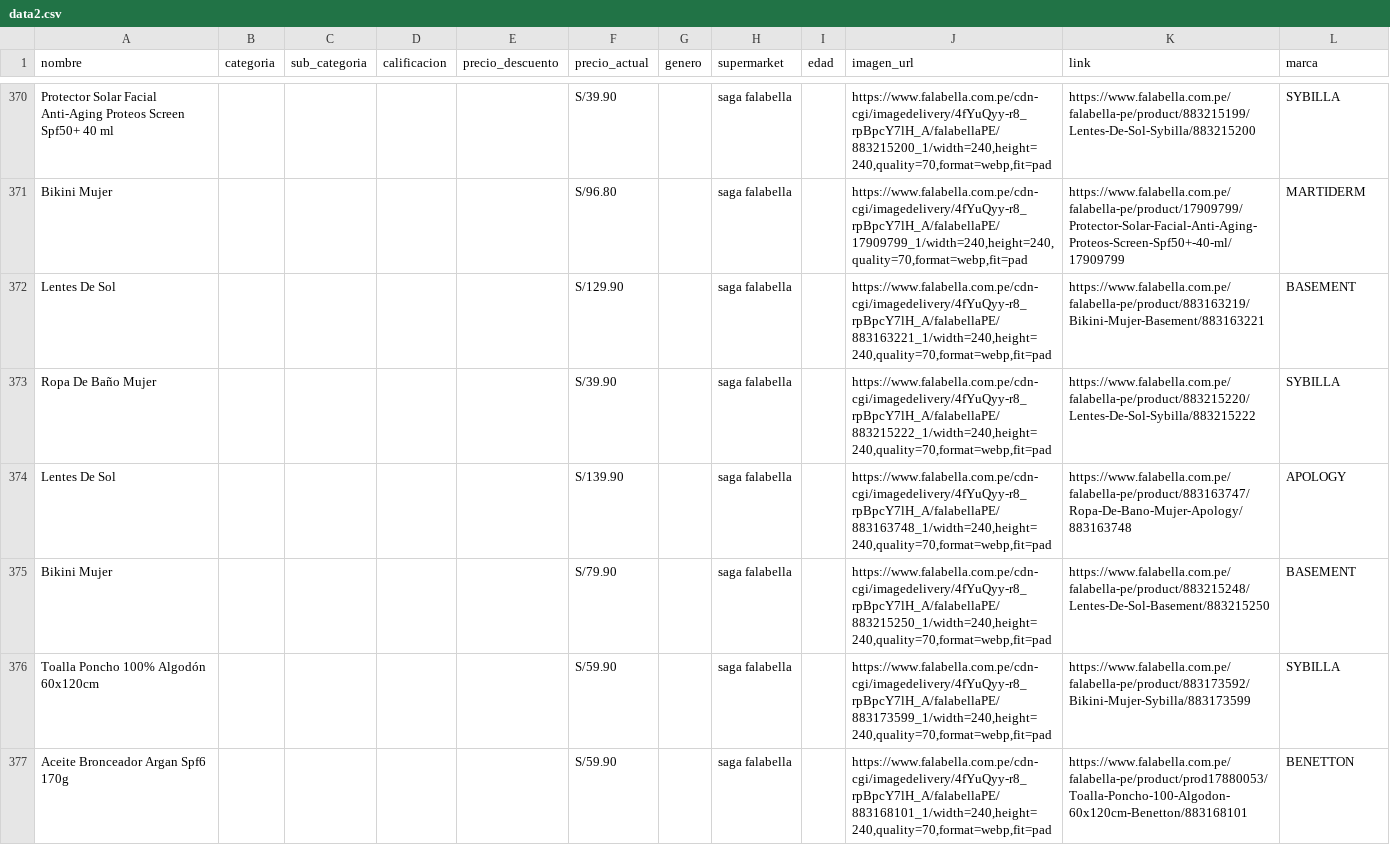
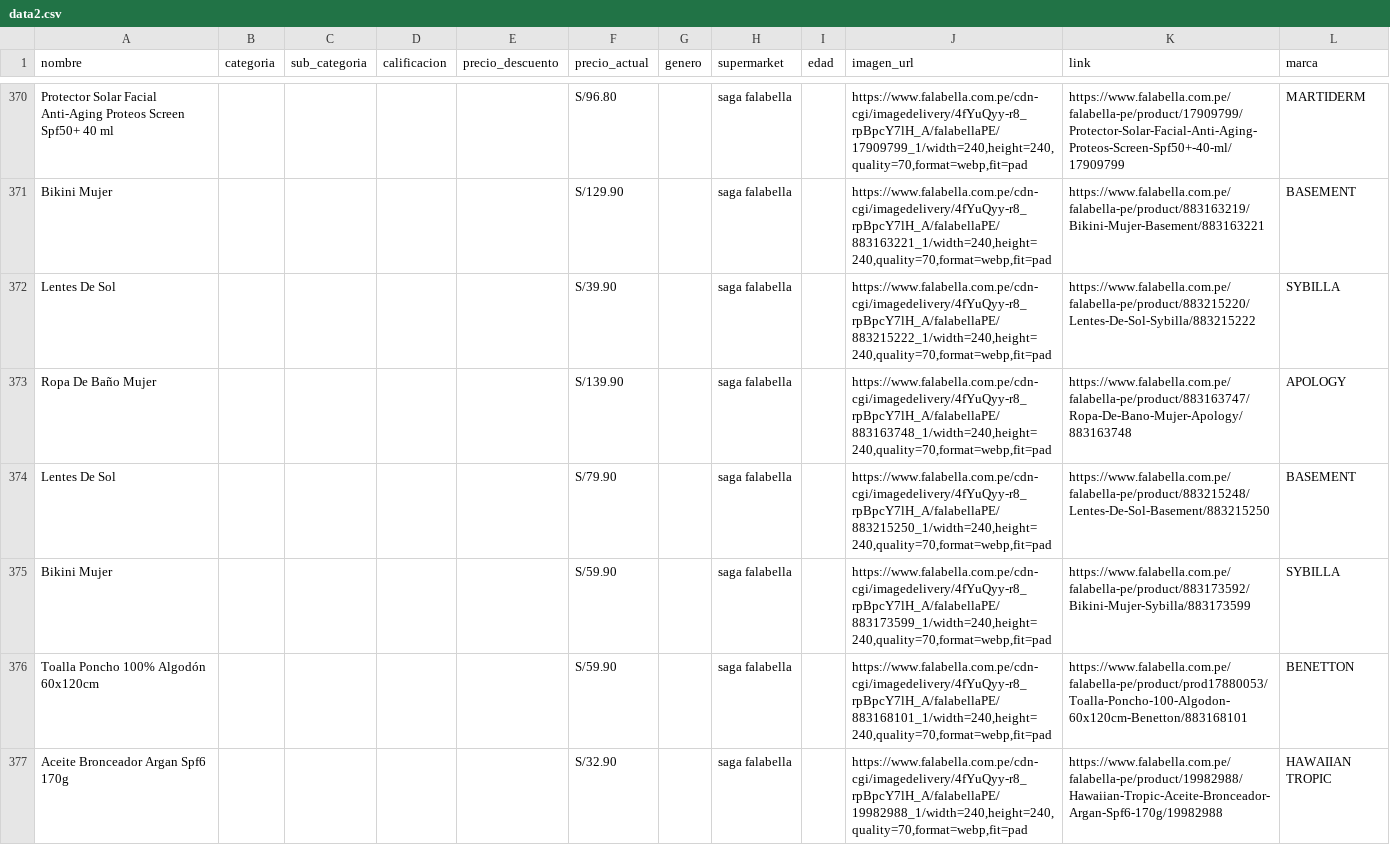
Before and after one commit to Darwin261082/cosenos, a CSV file: dataset/data2.csv, drawn as a sheet; only a part is shown, gaps mark what is left out; the diff covers the shown part only; the diff names each change by its address in the sheet, - before the commit and + after, or states it on an @@ line.

```diff
--- a/dataset/data2.csv
+++ b/dataset/data2.csv
-F370 (precio_actual): S/39.90
+F370 (precio_actual): S/96.80
-J370 (imagen_url): https://www.falabella.com.pe/cdn-cgi/imagedelivery/4fYuQyy-r8_rpBpcY7lH_A/falabellaPE/883215200_1/width=240,height=240,quality=70,format=webp,fit=pad
+J370 (imagen_url): https://www.falabella.com.pe/cdn-cgi/imagedelivery/4fYuQyy-r8_rpBpcY7lH_A/falabellaPE/17909799_1/width=240,height=240,quality=70,format=webp,fit=pad
-K370 (link): https://www.falabella.com.pe/falabella-pe/product/883215199/Lentes-De-Sol-Sybilla/883215200
+K370 (link): https://www.falabella.com.pe/falabella-pe/product/17909799/Protector-Solar-Facial-Anti-Aging-Proteos-Screen-Spf50+-40-ml/17909799
-L370 (marca): SYBILLA
+L370 (marca): MARTIDERM
-F371 (precio_actual): S/96.80
+F371 (precio_actual): S/129.90
-J371 (imagen_url): https://www.falabella.com.pe/cdn-cgi/imagedelivery/4fYuQyy-r8_rpBpcY7lH_A/falabellaPE/17909799_1/width=240,height=240,quality=70,format=webp,fit=pad
+J371 (imagen_url): https://www.falabella.com.pe/cdn-cgi/imagedelivery/4fYuQyy-r8_rpBpcY7lH_A/falabellaPE/883163221_1/width=240,height=240,quality=70,format=webp,fit=pad
-K371 (link): https://www.falabella.com.pe/falabella-pe/product/17909799/Protector-Solar-Facial-Anti-Aging-Proteos-Screen-Spf50+-40-ml/17909799
+K371 (link): https://www.falabella.com.pe/falabella-pe/product/883163219/Bikini-Mujer-Basement/883163221
-L371 (marca): MARTIDERM
+L371 (marca): BASEMENT
-F372 (precio_actual): S/129.90
+F372 (precio_actual): S/39.90
-J372 (imagen_url): https://www.falabella.com.pe/cdn-cgi/imagedelivery/4fYuQyy-r8_rpBpcY7lH_A/falabellaPE/883163221_1/width=240,height=240,quality=70,format=webp,fit=pad
+J372 (imagen_url): https://www.falabella.com.pe/cdn-cgi/imagedelivery/4fYuQyy-r8_rpBpcY7lH_A/falabellaPE/883215222_1/width=240,height=240,quality=70,format=webp,fit=pad
-K372 (link): https://www.falabella.com.pe/falabella-pe/product/883163219/Bikini-Mujer-Basement/883163221
+K372 (link): https://www.falabella.com.pe/falabella-pe/product/883215220/Lentes-De-Sol-Sybilla/883215222
-L372 (marca): BASEMENT
+L372 (marca): SYBILLA
-F373 (precio_actual): S/39.90
+F373 (precio_actual): S/139.90
-J373 (imagen_url): https://www.falabella.com.pe/cdn-cgi/imagedelivery/4fYuQyy-r8_rpBpcY7lH_A/falabellaPE/883215222_1/width=240,height=240,quality=70,format=webp,fit=pad
+J373 (imagen_url): https://www.falabella.com.pe/cdn-cgi/imagedelivery/4fYuQyy-r8_rpBpcY7lH_A/falabellaPE/883163748_1/width=240,height=240,quality=70,format=webp,fit=pad
-K373 (link): https://www.falabella.com.pe/falabella-pe/product/883215220/Lentes-De-Sol-Sybilla/883215222
+K373 (link): https://www.falabella.com.pe/falabella-pe/product/883163747/Ropa-De-Bano-Mujer-Apology/883163748
-L373 (marca): SYBILLA
+L373 (marca): APOLOGY
-F374 (precio_actual): S/139.90
+F374 (precio_actual): S/79.90
-J374 (imagen_url): https://www.falabella.com.pe/cdn-cgi/imagedelivery/4fYuQyy-r8_rpBpcY7lH_A/falabellaPE/883163748_1/width=240,height=240,quality=70,format=webp,fit=pad
+J374 (imagen_url): https://www.falabella.com.pe/cdn-cgi/imagedelivery/4fYuQyy-r8_rpBpcY7lH_A/falabellaPE/883215250_1/width=240,height=240,quality=70,format=webp,fit=pad
-K374 (link): https://www.falabella.com.pe/falabella-pe/product/883163747/Ropa-De-Bano-Mujer-Apology/883163748
+K374 (link): https://www.falabella.com.pe/falabella-pe/product/883215248/Lentes-De-Sol-Basement/883215250
-L374 (marca): APOLOGY
+L374 (marca): BASEMENT
-F375 (precio_actual): S/79.90
+F375 (precio_actual): S/59.90
-J375 (imagen_url): https://www.falabella.com.pe/cdn-cgi/imagedelivery/4fYuQyy-r8_rpBpcY7lH_A/falabellaPE/883215250_1/width=240,height=240,quality=70,format=webp,fit=pad
+J375 (imagen_url): https://www.falabella.com.pe/cdn-cgi/imagedelivery/4fYuQyy-r8_rpBpcY7lH_A/falabellaPE/883173599_1/width=240,height=240,quality=70,format=webp,fit=pad
-K375 (link): https://www.falabella.com.pe/falabella-pe/product/883215248/Lentes-De-Sol-Basement/883215250
+K375 (link): https://www.falabella.com.pe/falabella-pe/product/883173592/Bikini-Mujer-Sybilla/883173599
-L375 (marca): BASEMENT
+L375 (marca): SYBILLA
-J376 (imagen_url): https://www.falabella.com.pe/cdn-cgi/imagedelivery/4fYuQyy-r8_rpBpcY7lH_A/falabellaPE/883173599_1/width=240,height=240,quality=70,format=webp,fit=pad
+J376 (imagen_url): https://www.falabella.com.pe/cdn-cgi/imagedelivery/4fYuQyy-r8_rpBpcY7lH_A/falabellaPE/883168101_1/width=240,height=240,quality=70,format=webp,fit=pad
-K376 (link): https://www.falabella.com.pe/falabella-pe/product/883173592/Bikini-Mujer-Sybilla/883173599
+K376 (link): https://www.falabella.com.pe/falabella-pe/product/prod17880053/Toalla-Poncho-100-Algodon-60x120cm-Benetton/883168101
-L376 (marca): SYBILLA
+L376 (marca): BENETTON
-F377 (precio_actual): S/59.90
+F377 (precio_actual): S/32.90
-J377 (imagen_url): https://www.falabella.com.pe/cdn-cgi/imagedelivery/4fYuQyy-r8_rpBpcY7lH_A/falabellaPE/883168101_1/width=240,height=240,quality=70,format=webp,fit=pad
+J377 (imagen_url): https://www.falabella.com.pe/cdn-cgi/imagedelivery/4fYuQyy-r8_rpBpcY7lH_A/falabellaPE/19982988_1/width=240,height=240,quality=70,format=webp,fit=pad
-K377 (link): https://www.falabella.com.pe/falabella-pe/product/prod17880053/Toalla-Poncho-100-Algodon-60x120cm-Benetton/883168101
+K377 (link): https://www.falabella.com.pe/falabella-pe/product/19982988/Hawaiian-Tropic-Aceite-Bronceador-Argan-Spf6-170g/19982988
-L377 (marca): BENETTON
+L377 (marca): HAWAIIAN TROPIC
```
Also changed, not shown: 1 added row, 2 removed rows and 143 edited cells elsewhere in this file.
